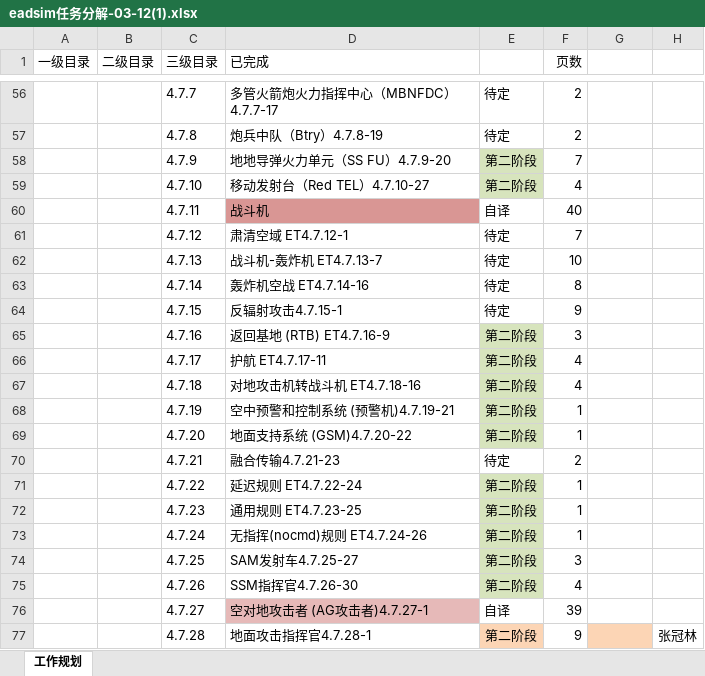
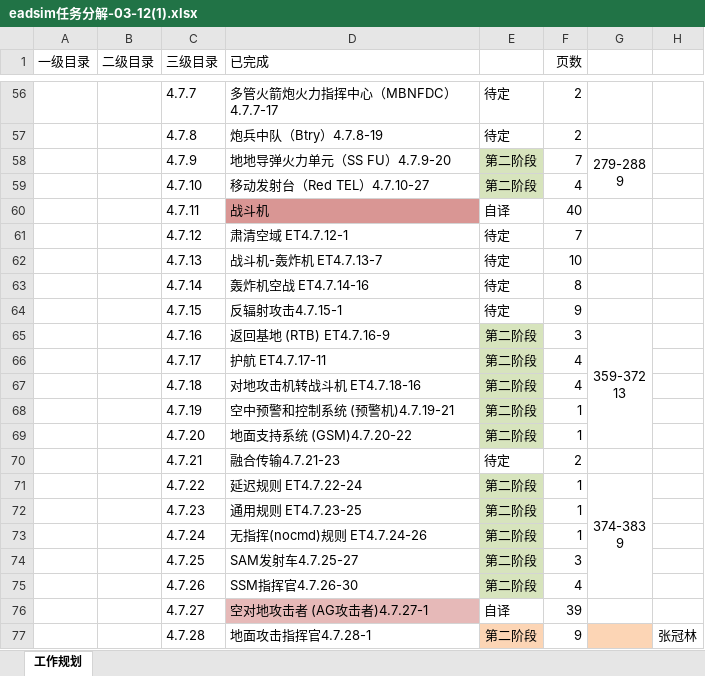
Before and after one commit to Yuyixiong-123/NowORNever1, an Excel workbook: getTranslationFromDeepL/eadsim任务分解-03-12(1).xlsx, sheet 工作规划, drawn as a sheet; only a part is shown, gaps mark what is left out; values as stored, in another font and other column widths than the file's, no borders; ↵ is a line break in a cell; the diff names each change by its address in the sheet, - before the commit and + after, or states it on an @@ line.

```diff
--- a/getTranslationFromDeepL/eadsim任务分解-03-12(1).xlsx (sheet 工作规划)
+++ b/getTranslationFromDeepL/eadsim任务分解-03-12(1).xlsx (sheet 工作规划)
-G58: (empty)
+G58: 279-288 ↵ 9
+G58:G59 merged
-G65: (empty)
+G65: 359-372 ↵ 13
+G65:G69 merged
-G71: (empty)
+G71: 374-383 ↵ 9
+G71:G75 merged
```
Also changed, not shown: getTranslationFromDeepL/paraNeedTranslate/paragraphElement-phase2.xlsx, 7 other files.
